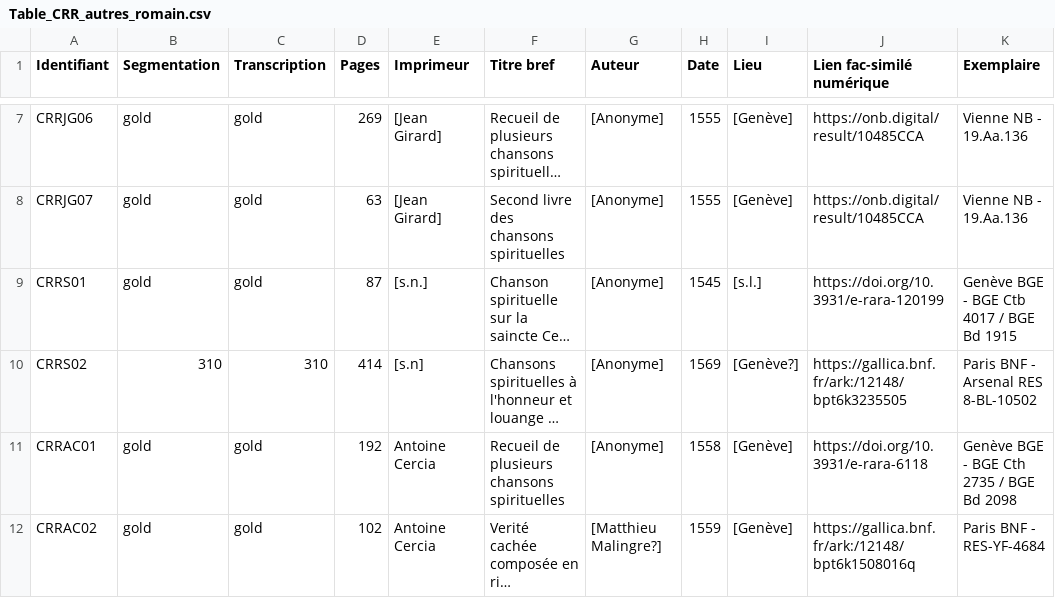
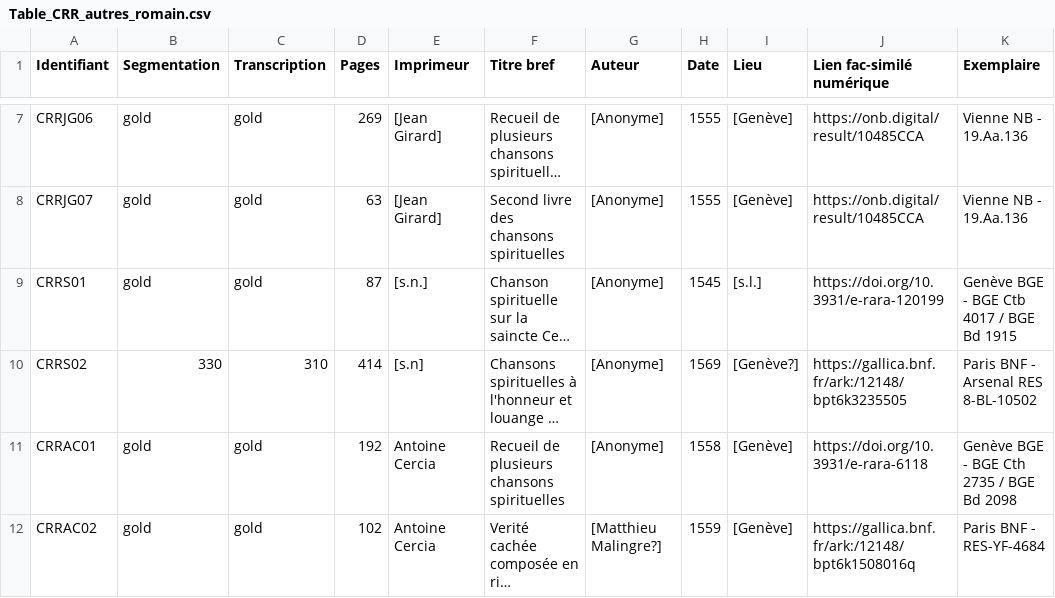
Before and after one commit to SETAFDH/SETAF-autres-romain, a CSV file: Table_CRR_autres_romain.csv, drawn as a sheet; only a part is shown, gaps mark what is left out; long unchanged cells end in …; the diff names each change by its address in the sheet, - before the commit and + after, or states it on an @@ line.

Commit message:
Update CRRS02 entry with corrected value

```diff
--- a/Table_CRR_autres_romain.csv
+++ b/Table_CRR_autres_romain.csv
-B10 (Segmentation): 310
+B10 (Segmentation): 330
```
